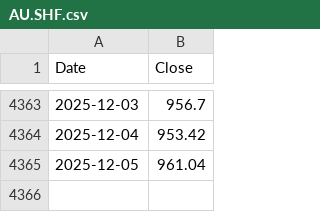
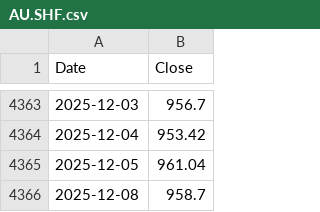
Before and after one commit to 2023111613/ZC_Gold-Silver_Strategy, a CSV file: Strategy/data/AU.SHF.csv, drawn as a sheet; only a part is shown, gaps mark what is left out; the diff names each change by its address in the sheet, - before the commit and + after, or states it on an @@ line.

```diff
--- a/Strategy/data/AU.SHF.csv
+++ b/Strategy/data/AU.SHF.csv
+row 4366: 2025-12-08 | 958.7
```
Also changed, not shown: Strategy/data/AG.SHF.csv, Strategy/data/Au9999.SGE.csv.
